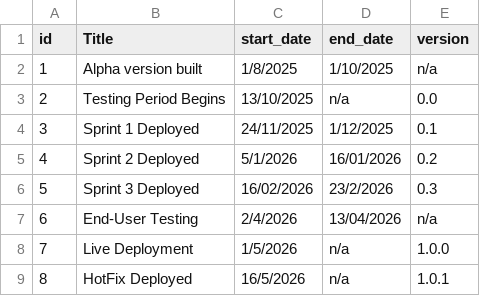
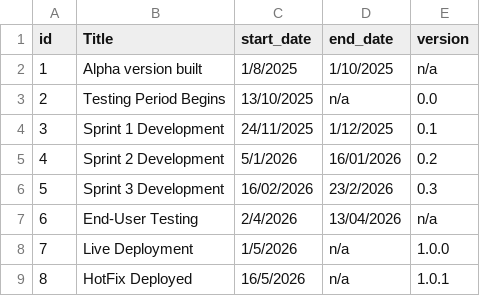
Before and after one commit to AJW-ICENC/GEOM186_LogExtractionAnalysis, a CSV file: static/dates.csv, drawn as a sheet.

```diff
--- a/static/dates.csv
+++ b/static/dates.csv
@@ -3,5 +3,5 @@ id,Title,start_date,end_date,version
 2,Testing Period Begins,13/10/2025,n/a,0.0
-3,Sprint 1 Deployed,24/11/2025,1/12/2025,0.1
-4,Sprint 2 Deployed,5/1/2026,16/01/2026,0.2
-5,Sprint 3 Deployed,16/02/2026,23/2/2026,0.3
+3,Sprint 1 Development,24/11/2025,1/12/2025,0.1
+4,Sprint 2 Development,5/1/2026,16/01/2026,0.2
+5,Sprint 3 Development,16/02/2026,23/2/2026,0.3
 6,End-User Testing,2/4/2026,13/04/2026,n/a
```
Also changed, not shown: 8 other files.
